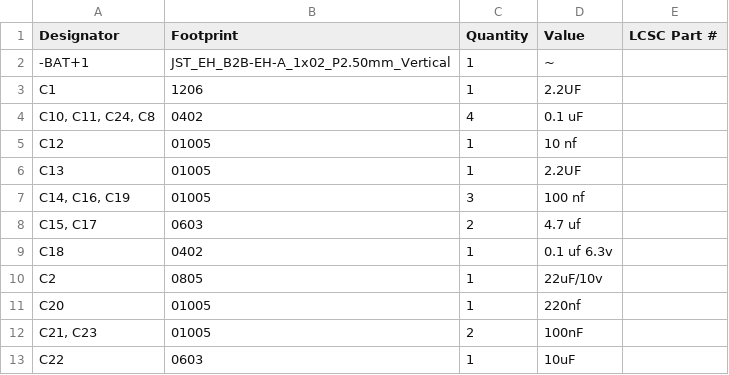
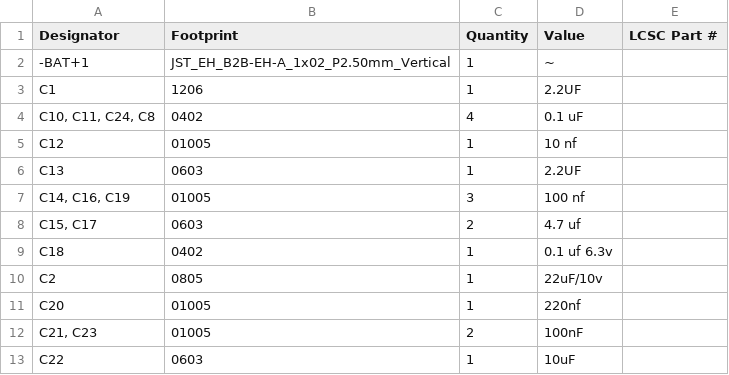
Before and after one commit to ColeHerber/Mini-BLDC-Controller, a CSV file: production/bom.csv, drawn as a sheet; only a part is shown.

```diff
--- a/production/bom.csv
+++ b/production/bom.csv
@@ -5,3 +5,3 @@ C1,1206,1,2.2UF,
 C12,01005,1,10 nf,
-C13,01005,1,2.2UF,
+C13,0603,1,2.2UF,
 "C14, C16, C19",01005,3,100 nf,
```
Also changed, not shown: production/positions.csv, 41 other files.
